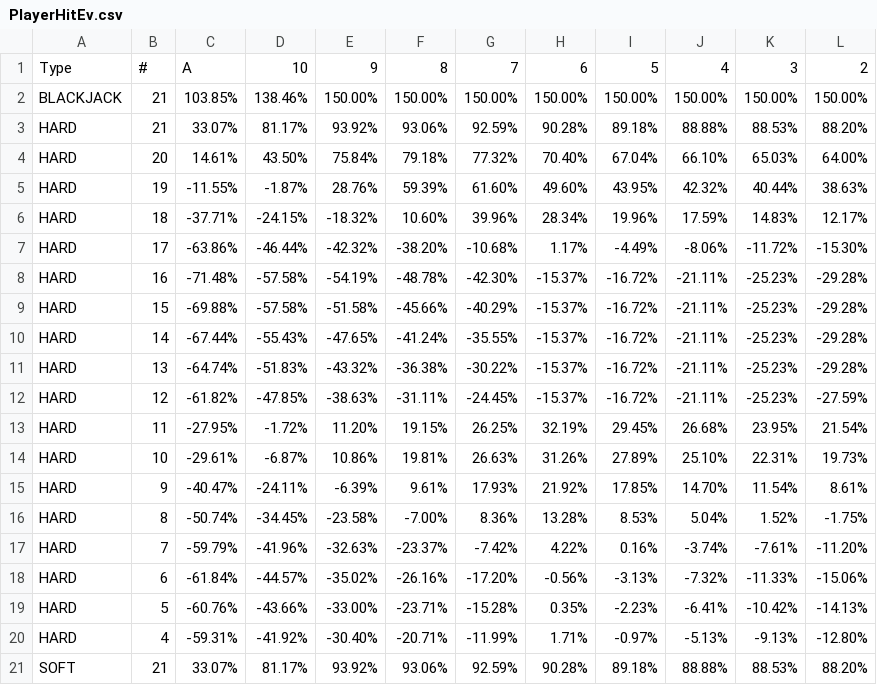
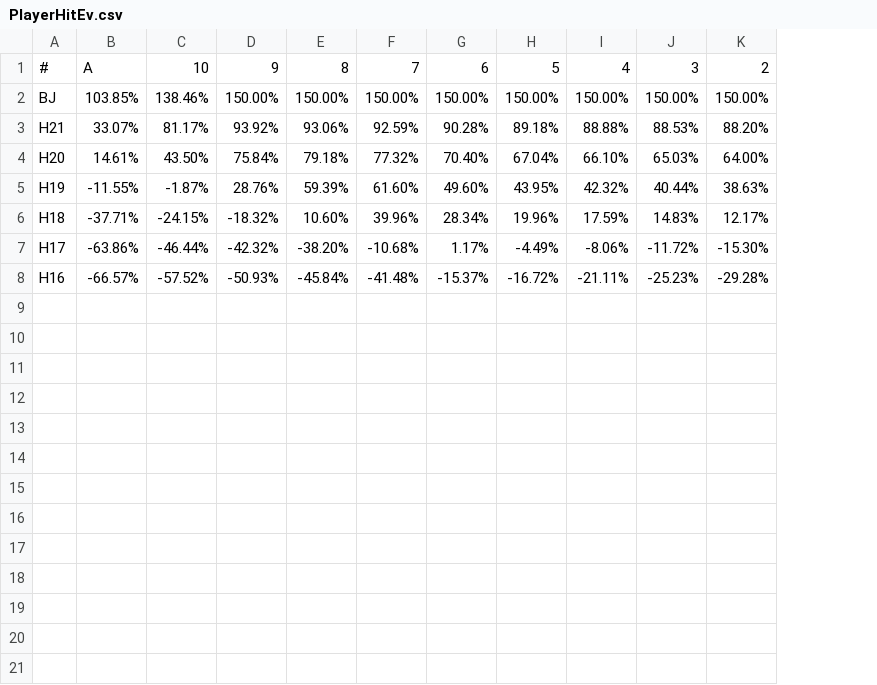
Before and after one commit to byu621/blackjack, a CSV file: data/PlayerHitEv.csv, drawn as a sheet; removed rows and columns are numbered as before the commit, all else as after; the diff names each change by its address in the sheet, - before the commit and + after, or states it on an @@ line.

Commit message:
turn dictionay into list for playerhitev

```diff
--- a/data/PlayerHitEv.csv
+++ b/data/PlayerHitEv.csv
-column A, rows 1-8: Type | BLACKJACK | HARD | HARD | HARD | HARD | HARD | HARD
-column B, rows 1-8: # | 21 | 21 | 20 | 19 | 18 | 17 | 16
+column A, rows 1-8: # | BJ | H21 | H20 | H19 | H18 | H17 | H16
-B8: -71.48%
+B8: -66.57%
-C8: -57.58%
+C8: -57.52%
-D8: -54.19%
+D8: -50.93%
-E8: -48.78%
+E8: -45.84%
-F8: -42.30%
+F8: -41.48%
-row 9: HARD | 15 | -69.88% | -57.58% | -51.58% | -45.66% | -40.29% | -15.37% | -16.72% | -21.11% | -25.23% | -29.28%
-row 10: HARD | 14 | -67.44% | -55.43% | -47.65% | -41.24% | -35.55% | -15.37% | -16.72% | -21.11% | -25.23% | -29.28%
-row 11: HARD | 13 | -64.74% | -51.83% | -43.32% | -36.38% | -30.22% | -15.37% | -16.72% | -21.11% | -25.23% | -29.28%
-row 12: HARD | 12 | -61.82% | -47.85% | -38.63% | -31.11% | -24.45% | -15.37% | -16.72% | -21.11% | -25.23% | -27.59%
-row 13: HARD | 11 | -27.95% | -1.72% | 11.20% | 19.15% | 26.25% | 32.19% | 29.45% | 26.68% | 23.95% | 21.54%
-row 14: HARD | 10 | -29.61% | -6.87% | 10.86% | 19.81% | 26.63% | 31.26% | 27.89% | 25.10% | 22.31% | 19.73%
-row 15: HARD | 9 | -40.47% | -24.11% | -6.39% | 9.61% | 17.93% | 21.92% | 17.85% | 14.70% | 11.54% | 8.61%
-row 16: HARD | 8 | -50.74% | -34.45% | -23.58% | -7.00% | 8.36% | 13.28% | 8.53% | 5.04% | 1.52% | -1.75%
-row 17: HARD | 7 | -59.79% | -41.96% | -32.63% | -23.37% | -7.42% | 4.22% | 0.16% | -3.74% | -7.61% | -11.20%
-row 18: HARD | 6 | -61.84% | -44.57% | -35.02% | -26.16% | -17.20% | -0.56% | -3.13% | -7.32% | -11.33% | -15.06%
-row 19: HARD | 5 | -60.76% | -43.66% | -33.00% | -23.71% | -15.28% | 0.35% | -2.23% | -6.41% | -10.42% | -14.13%
-row 20: HARD | 4 | -59.31% | -41.92% | -30.40% | -20.71% | -11.99% | 1.71% | -0.97% | -5.13% | -9.13% | -12.80%
-row 21: SOFT | 21 | 33.07% | 81.17% | 93.92% | 93.06% | 92.59% | 90.28% | 89.18% | 88.88% | 88.53% | 88.20%
```
Also changed, not shown: 3 other files.
